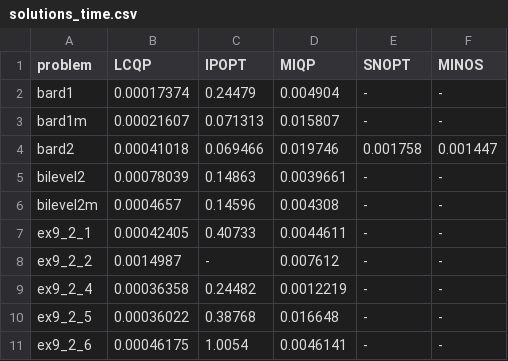
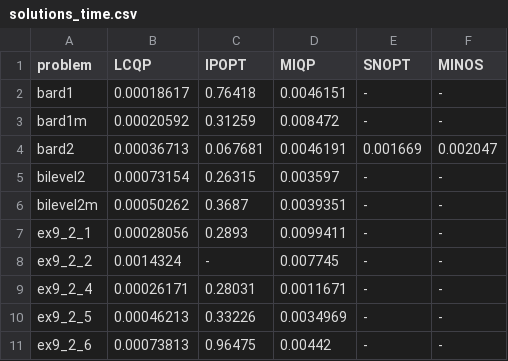
Before and after one commit to hallfjonas/LCQPTest, a CSV file: MacMPEC/solutions/low_stat/solutions_time.csv, drawn as a sheet; only a part is shown; the diff covers the shown part only.

```diff
--- a/MacMPEC/solutions/low_stat/solutions_time.csv
+++ b/MacMPEC/solutions/low_stat/solutions_time.csv
@@ -1,11 +1,11 @@
 problem,LCQP,IPOPT,MIQP,SNOPT,MINOS
-bard1,0.00017374,0.24479,0.004904,-,-
-bard1m,0.00021607,0.071313,0.015807,-,-
-bard2,0.00041018,0.069466,0.019746,0.001758,0.001447
-bilevel2,0.00078039,0.14863,0.0039661,-,-
-bilevel2m,0.0004657,0.14596,0.004308,-,-
-ex9_2_1,0.00042405,0.40733,0.0044611,-,-
-ex9_2_2,0.0014987,-,0.007612,-,-
-ex9_2_4,0.00036358,0.24482,0.0012219,-,-
-ex9_2_5,0.00036022,0.38768,0.016648,-,-
-ex9_2_6,0.00046175,1.0054,0.0046141,-,-
+bard1,0.00018617,0.76418,0.0046151,-,-
+bard1m,0.00020592,0.31259,0.008472,-,-
+bard2,0.00036713,0.067681,0.0046191,0.001669,0.002047
+bilevel2,0.00073154,0.26315,0.003597,-,-
+bilevel2m,0.00050262,0.3687,0.0039351,-,-
+ex9_2_1,0.00028056,0.2893,0.0099411,-,-
+ex9_2_2,0.0014324,-,0.007745,-,-
+ex9_2_4,0.00026171,0.28031,0.0011671,-,-
+ex9_2_5,0.00046213,0.33226,0.0034969,-,-
+ex9_2_6,0.00073813,0.96475,0.00442,-,-
```
Also changed, not shown: 112 edited cells elsewhere in this file, MacMPEC/solutions/low_stat/low_compl/solutions_obj.csv, MacMPEC/solutions/low_stat/solutions_obj.csv, 28 other files.
